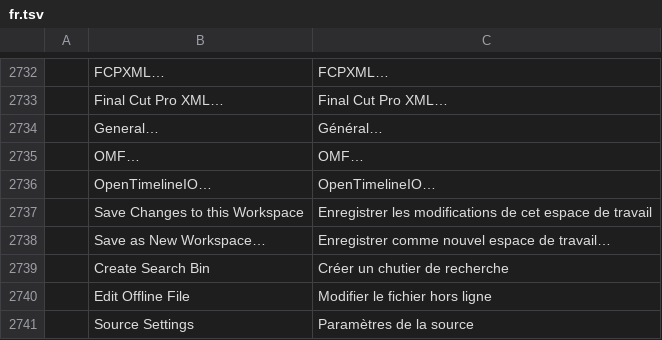
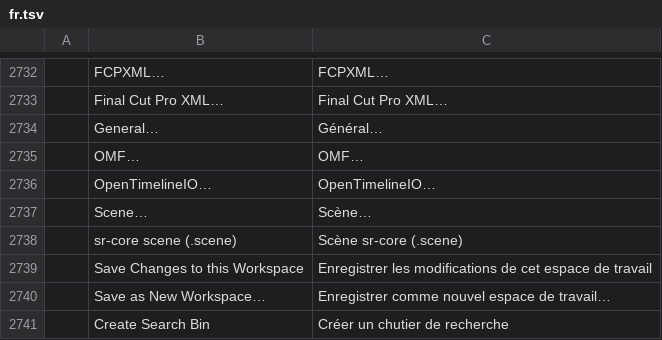
Before and after one commit to pedroanisio/filmcraft, a TSV file: crates/ui-egui/src/i18n/fr.tsv, drawn as a sheet; only a part is shown, gaps mark what is left out; the shorter side is filled out with more unchanged rows; the diff names each change by its address in the sheet, - before the commit and + after, or states it on an @@ line.

```diff
--- a/crates/ui-egui/src/i18n/fr.tsv
+++ b/crates/ui-egui/src/i18n/fr.tsv
+row 2737:  | Scene… | Scène…
+row 2738:  | sr-core scene (.scene) | Scène sr-core (.scene)
```
Also changed, not shown: crates/ui-egui/src/i18n/es.tsv, crates/ui-egui/src/i18n/it.tsv, 7 other files.
